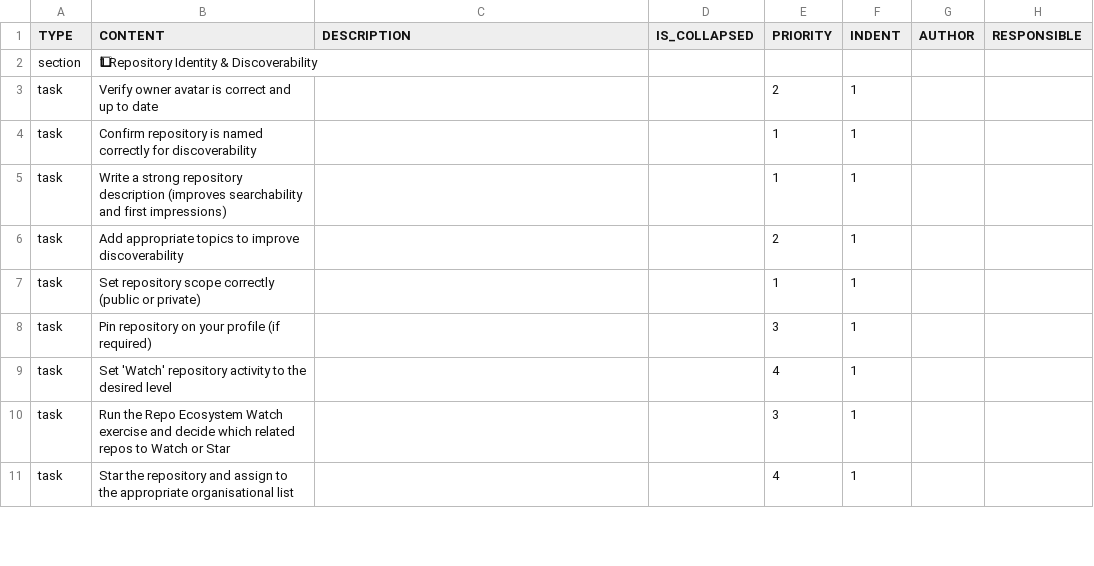
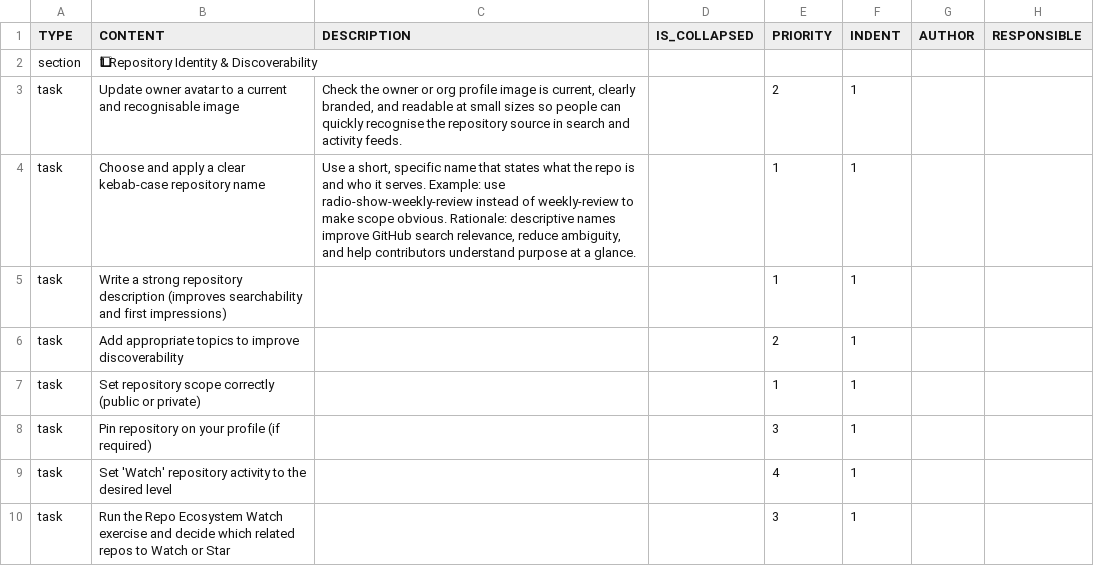
Before and after one commit to colin-gourlay/todoist-playbook, a CSV file: csv-templates/github/github-repo-spin-up/template.csv, drawn as a sheet; only a part is shown; the shorter side is filled out with more unchanged rows; the diff names each change by its address in the sheet, - before the commit and + after, or states it on an @@ line.

Commit message:
fix: refine github repo spin-up task wording

```diff
--- a/csv-templates/github/github-repo-spin-up/template.csv
+++ b/csv-templates/github/github-repo-spin-up/template.csv
-B3 (CONTENT): Verify owner avatar is correct and up to date
+B3 (CONTENT): Update owner avatar to a current and recognisable image
-C3 (DESCRIPTION): (empty)
+C3 (DESCRIPTION): Check the owner or org profile image is current, clearly branded, and readable at small sizes so people can quickly recognise the repository source in search and activity feeds.
-B4 (CONTENT): Confirm repository is named correctly for discoverability
+B4 (CONTENT): Choose and apply a clear kebab-case repository name
-C4 (DESCRIPTION): (empty)
+C4 (DESCRIPTION): Use a short, specific name that states what the repo is and who it serves. Example: use radio-show-weekly-review instead of weekly-review to make scope obvious. Rationale: descriptive names improve GitHub search relevance, reduce ambiguity, and help contributors understand purpose at a glance.
```
